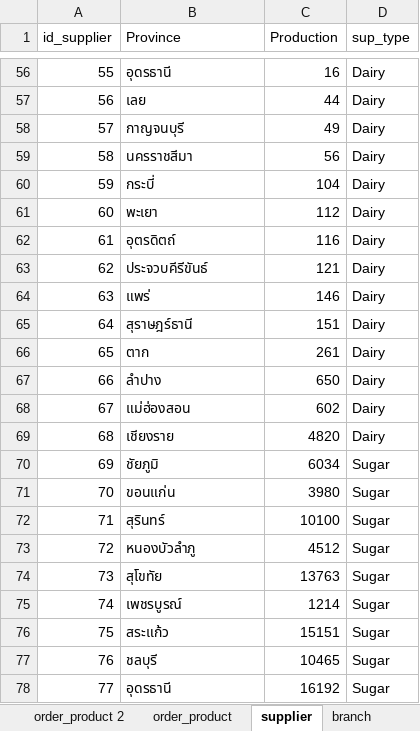
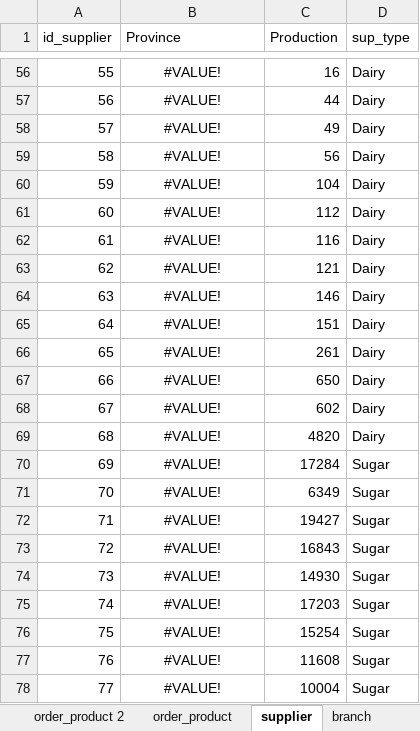
Before and after one commit to MeenVP/DW_Project_1, an Excel workbook: OLTP.xlsx, sheet supplier, drawn as a sheet; only a part is shown, gaps mark what is left out; values as stored, in another font and other column widths than the file's, no borders; table styles not drawn; the diff covers the shown part only; the diff names each change by its address in the sheet, - before the commit and + after, or states it on an @@ line.

```diff
--- a/OLTP.xlsx (sheet supplier)
+++ b/OLTP.xlsx (sheet supplier)
-B56:B78 alignment: left
+B56:B78 alignment: center
-B56 (Province): อุดรธานี
+B56 (Province): #VALUE!
-B57 (Province): เลย
+B57 (Province): #VALUE!
-B58 (Province): กาญจนบุรี
+B58 (Province): #VALUE!
-B59 (Province): นครราชสีมา
+B59 (Province): #VALUE!
-B60 (Province): กระบี่
+B60 (Province): #VALUE!
-B61 (Province): พะเยา
+B61 (Province): #VALUE!
-B62 (Province): อุตรดิตถ์
+B62 (Province): #VALUE!
-B63 (Province): ประจวบคีรีขันธ์
+B63 (Province): #VALUE!
-B64 (Province): แพร่
+B64 (Province): #VALUE!
-B65 (Province): สุราษฎร์ธานี
+B65 (Province): #VALUE!
-B66 (Province): ตาก
+B66 (Province): #VALUE!
-B67 (Province): ลำปาง
+B67 (Province): #VALUE!
-B68 (Province): แม่ฮ่องสอน
+B68 (Province): #VALUE!
-B69 (Province): เชียงราย
+B69 (Province): #VALUE!
-B70 (Province): ชัยภูมิ
+B70 (Province): #VALUE!
-C70 (Production): 6034
+C70 (Production): 17284
-B71 (Province): ขอนแก่น
+B71 (Province): #VALUE!
-C71 (Production): 3980
+C71 (Production): 6349
-B72 (Province): สุรินทร์
+B72 (Province): #VALUE!
-C72 (Production): 10100
+C72 (Production): 19427
-B73 (Province): หนองบัวลำภู
+B73 (Province): #VALUE!
-C73 (Production): 4512
+C73 (Production): 16843
-B74 (Province): สุโขทัย
+B74 (Province): #VALUE!
-C74 (Production): 13763
+C74 (Production): 14930
-B75 (Province): เพชรบูรณ์
+B75 (Province): #VALUE!
-C75 (Production): 1214
+C75 (Production): 17203
-B76 (Province): สระแก้ว
+B76 (Province): #VALUE!
-C76 (Production): 15151
+C76 (Production): 15254
-B77 (Province): ชลบุรี
+B77 (Province): #VALUE!
-C77 (Production): 10465
+C77 (Production): 11608
-B78 (Province): อุดรธานี
+B78 (Province): #VALUE!
-C78 (Production): 16192
+C78 (Production): 10004
```
Also changed, not shown: 94 edited cells and cell formats elsewhere in this sheet, other sheet tabs, 2 other files.
